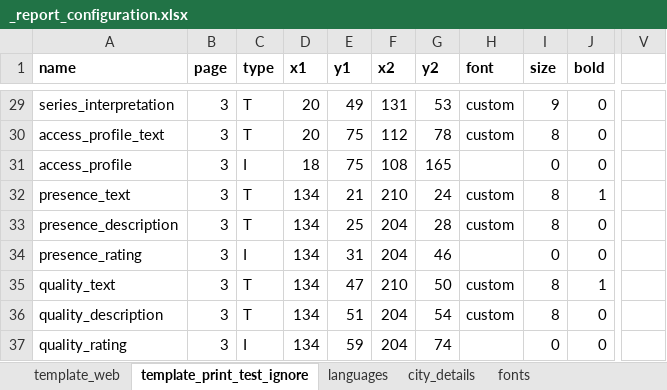
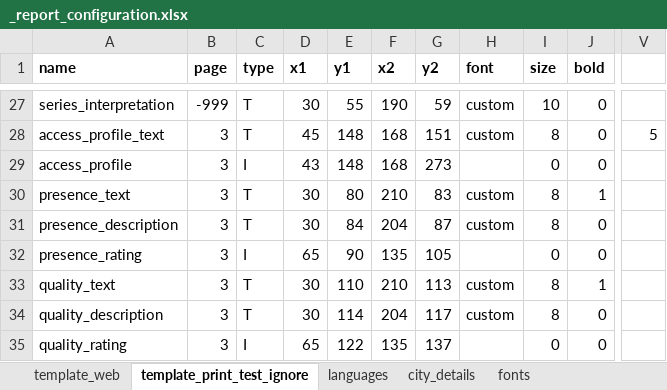
Before and after one commit to global-healthy-liveable-cities/global_scorecards, an Excel workbook: _report_configuration.xlsx, sheet template_print_test_ignore, drawn as a sheet; only a part is shown, gaps mark what is left out; values as stored, in another font and other column widths than the file's, no borders; conditional formats not drawn; addresses are those after the commit; the diff covers the shown part only; the diff names each change by its address in the sheet, - before the commit and + after, or states it on an @@ line.

Commit message:
additional formatting for web and print templates (partially moving towards #14, or at least demonstrating that its possible)

```diff
--- a/_report_configuration.xlsx (sheet template_print_test_ignore)
+++ b/_report_configuration.xlsx (sheet template_print_test_ignore)
-B27 (page): 3
+B27 (page): -999
-D27 (x1): 20
+D27 (x1): 30
-E27 (y1): 49
+E27 (y1): 55
-F27 (x2): 131
+F27 (x2): 190
-G27 (y2): 53
+G27 (y2): 59
-I27 (size): 9
+I27 (size): 10
-D28 (x1): 20
+D28 (x1): 45
-E28:E29 (y1): 75
+E28:E29 (y1): 148
-F28 (x2): 112
+F28 (x2): 168
-G28 (y2): 78
+G28 (y2): 151
-V28: (empty)
+V28: 5
-D29 (x1): 18
+D29 (x1): 43
-F29 (x2): 108
+F29 (x2): 168
-G29 (y2): 165
+G29 (y2): 273
-D30:D31 (x1): 134
+D30:D31 (x1): 30
-E30 (y1): 21
+E30 (y1): 80
-G30 (y2): 24
+G30 (y2): 83
-E31 (y1): 25
+E31 (y1): 84
-G31 (y2): 28
+G31 (y2): 87
-D32 (x1): 134
+D32 (x1): 65
-E32 (y1): 31
+E32 (y1): 90
-F32 (x2): 204
+F32 (x2): 135
-G32 (y2): 46
+G32 (y2): 105
-D33:D34 (x1): 134
+D33:D34 (x1): 30
-E33 (y1): 47
+E33 (y1): 110
-G33 (y2): 50
+G33 (y2): 113
-E34 (y1): 51
+E34 (y1): 114
-G34 (y2): 54
+G34 (y2): 117
-D35 (x1): 134
+D35 (x1): 65
-E35 (y1): 59
+E35 (y1): 122
-F35 (x2): 204
+F35 (x2): 135
-G35 (y2): 74
+G35 (y2): 137
```
Also changed, not shown: 3 removed rows and 499 edited cells elsewhere in this sheet, sheet template_web, sheet languages, sheet city_details, formulas that keep their value, 1 other file.
